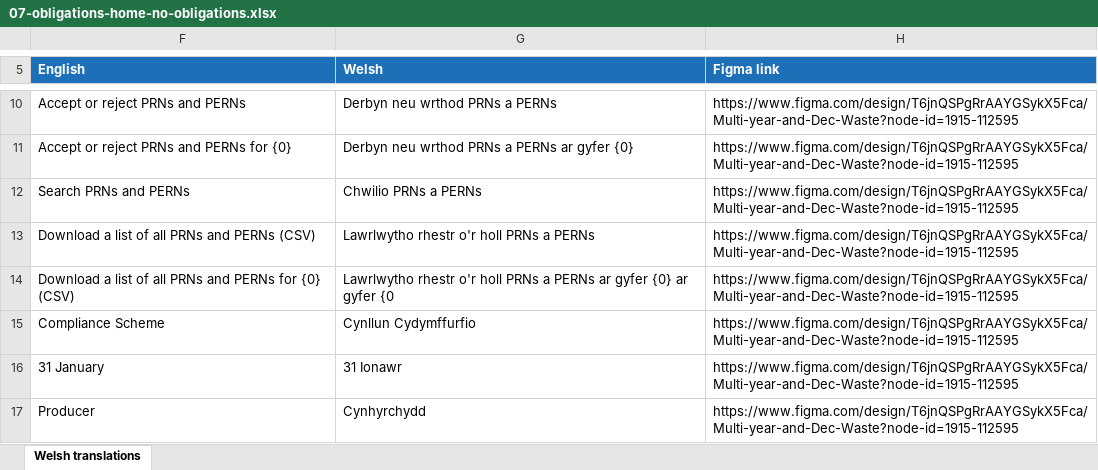
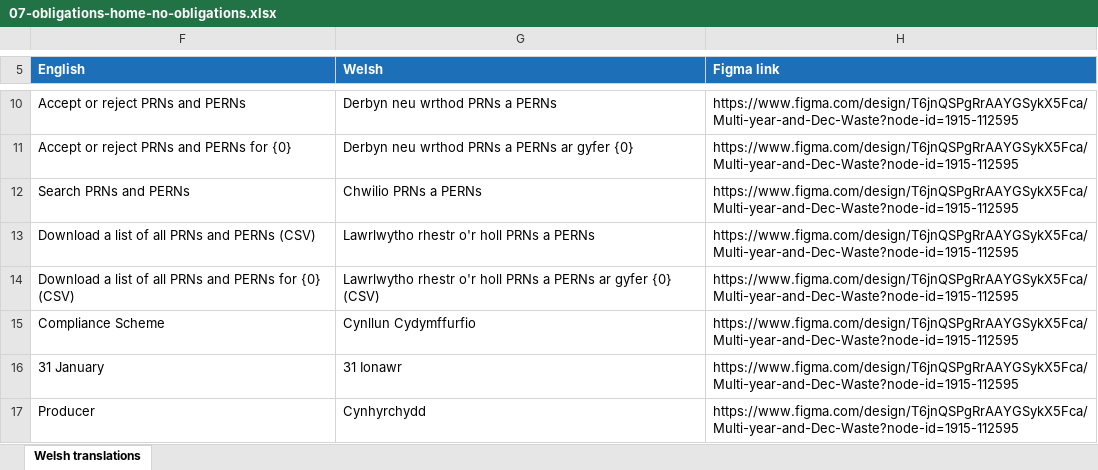
Before and after one commit to DEFRA/epr-packaging-frontend, an Excel workbook: translations/welsh-translations/december-waste/xlsx/07-obligations-home-no-obligations.xlsx, sheet Welsh translations, drawn as a sheet; only a part is shown, gaps mark what is left out; values as stored, in another font and other column widths than the file's, no borders; charts and pictures not drawn; the diff names each change by its address in the sheet, - before the commit and + after, or states it on an @@ line.

```diff
--- a/translations/welsh-translations/december-waste/xlsx/07-obligations-home-no-obligations.xlsx (sheet Welsh translations)
+++ b/translations/welsh-translations/december-waste/xlsx/07-obligations-home-no-obligations.xlsx (sheet Welsh translations)
-G14 (Welsh): …gyfer {0} ar gyfer {0
+G14 (Welsh): …gyfer {0} (CSV)
```
Also changed, not shown: translations/welsh-translations/multi-year/xlsx/06-obligations-home-no-obligations.xlsx, 6 other files.
